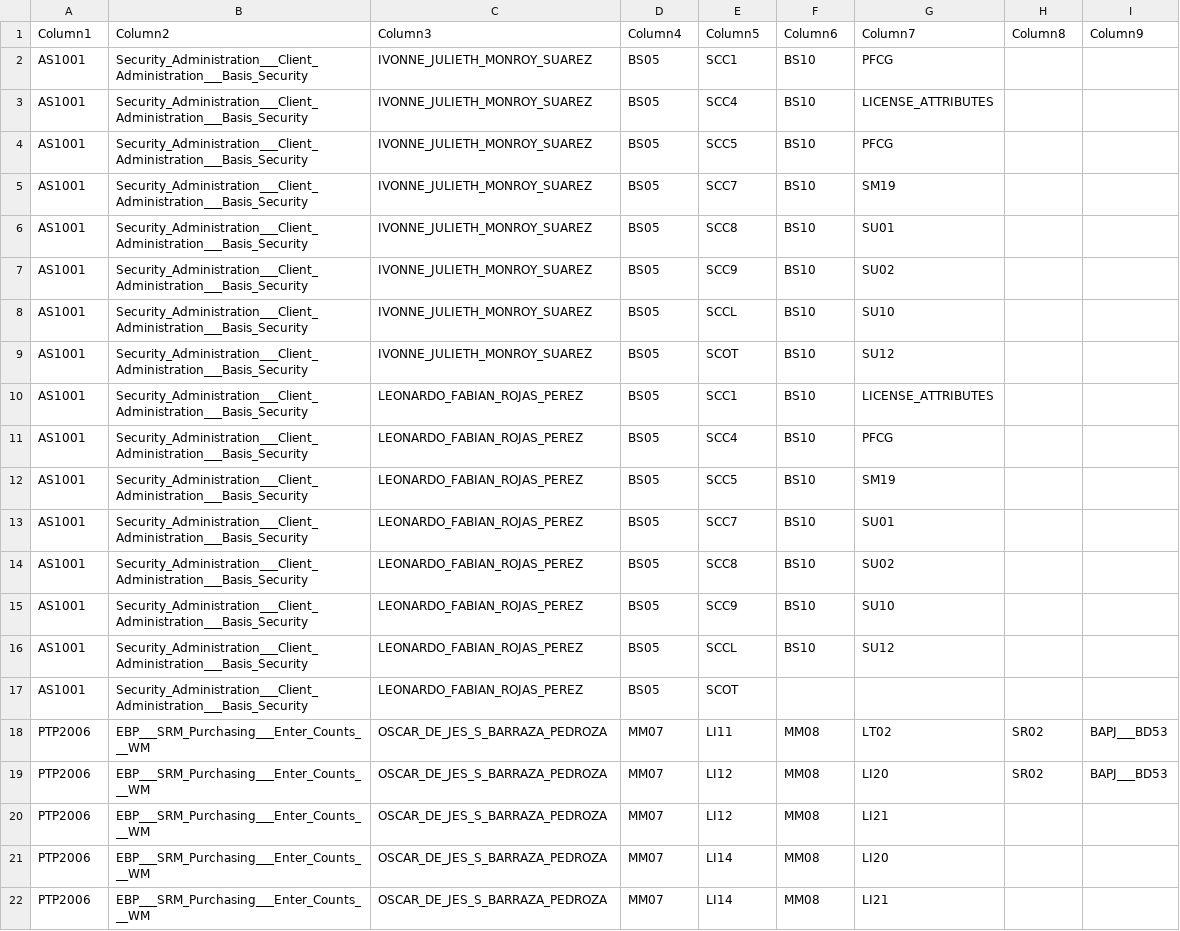
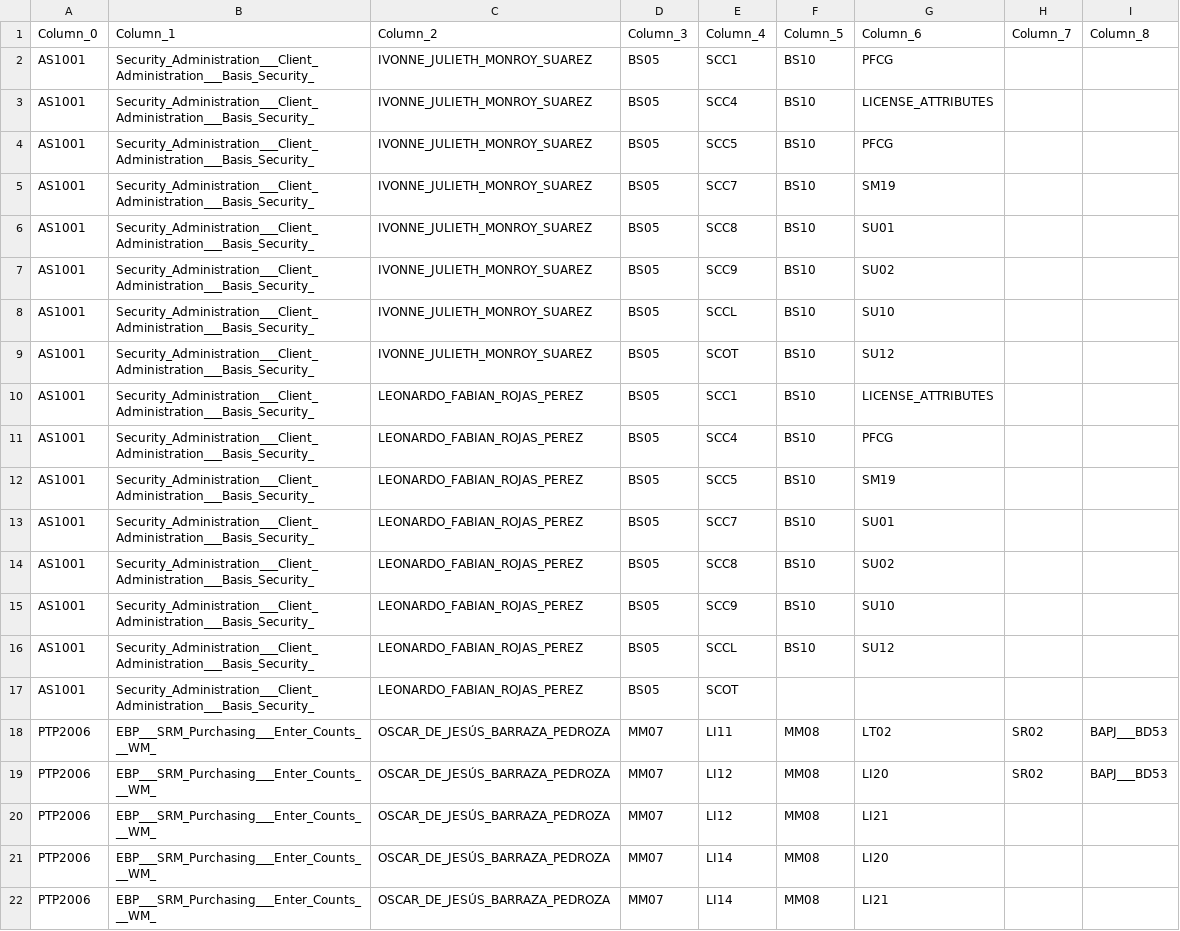
Before and after one commit to JsebastianUVPRQ/classical_trajectory, a CSV file: prueba_kpmg_tecnica/Punto 3_ Datos_muestra_prueba_tecnica_corregido.csv, drawn as a sheet; removed rows and columns are numbered as before the commit, all else as after; the diff names each change by its address in the sheet, - before the commit and + after, or states it on an @@ line.

```diff
--- a/prueba_kpmg_tecnica/Punto 3_ Datos_muestra_prueba_tecnica_corregido.csv
+++ b/prueba_kpmg_tecnica/Punto 3_ Datos_muestra_prueba_tecnica_corregido.csv
-row 1: Column1 | Column2 | Column3 | Column4 | Column5 | Column6 | Column7 | Column8 | Column9
+row 1: Column_0 | Column_1 | Column_2 | Column_3 | Column_4 | Column_5 | Column_6 | Column_7 | Column_8
-B2:B17: Security_Administration___Client_Administration___Basis_Security
+B2:B17: Security_Administration___Client_Administration___Basis_Security_
-B18:B22: EBP___SRM_Purchasing___Enter_Counts___WM
+B18:B22: EBP___SRM_Purchasing___Enter_Counts___WM_
-C18:C22: OSCAR_DE_JES_S_BARRAZA_PEDROZA
+C18:C22: OSCAR_DE_JESÚS_BARRAZA_PEDROZA
```
Also changed, not shown: 1 other file.
